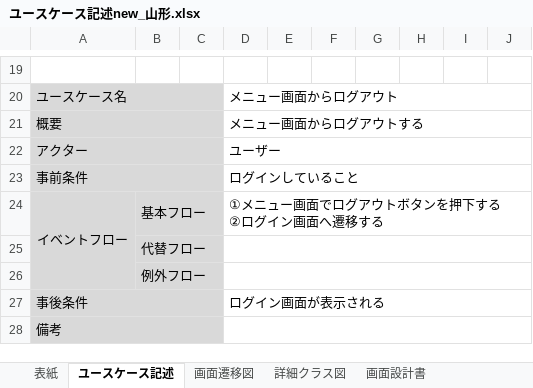
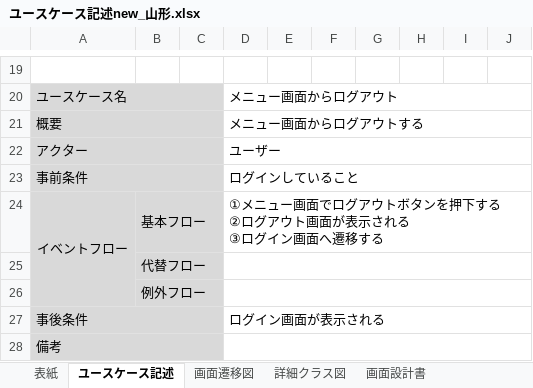
Before and after one commit to comsize-Furudate/taskUN, an Excel workbook: Documents/ユースケース記述new_山形.xlsx, sheet ユースケース記述, drawn as a sheet; only a part is shown, gaps mark what is left out; values as stored, in another font and other column widths than the file's, no borders; ↵ is a line break in a cell; the diff names each change by its address in the sheet, - before the commit and + after, or states it on an @@ line.

Commit message:
ユースケース記述最終_山形

```diff
--- a/Documents/ユースケース記述new_山形.xlsx (sheet ユースケース記述)
+++ b/Documents/ユースケース記述new_山形.xlsx (sheet ユースケース記述)
-D24: ①メニュー画面でログアウトボタンを押下する ↵ ②ログイン画面へ遷移する
+D24: ①メニュー画面でログアウトボタンを押下する ↵ ②ログアウト画面が表示される ↵ ③ログイン画面へ遷移する
```
